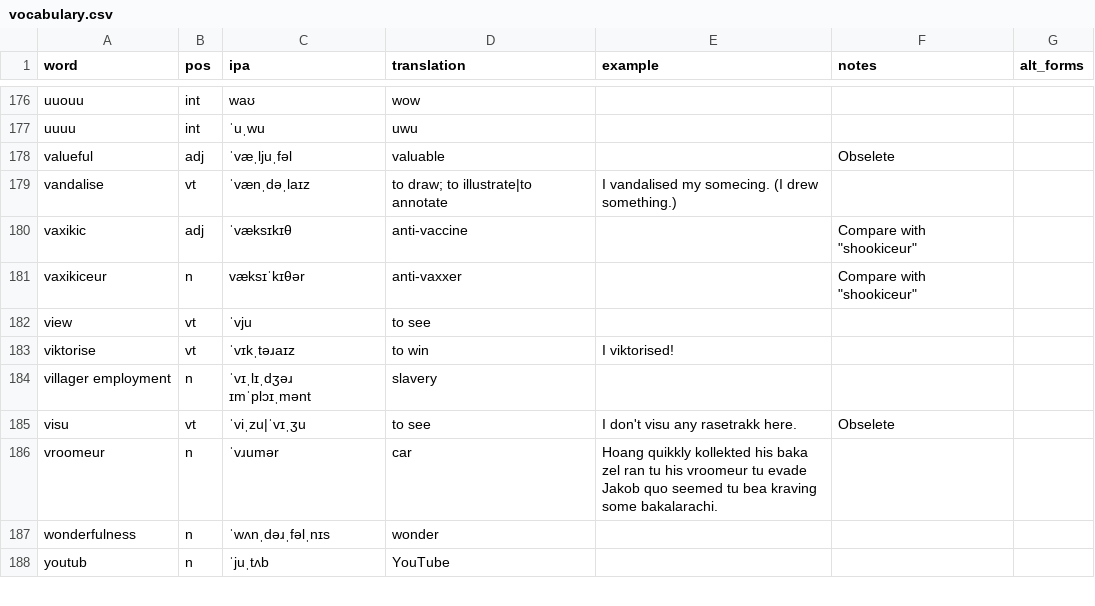
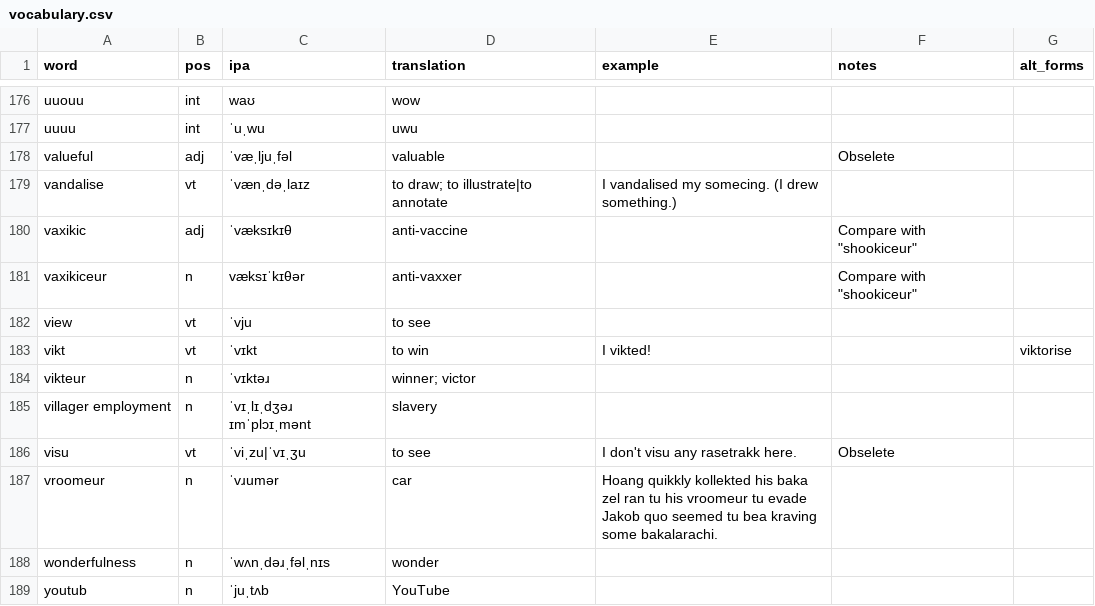
Before and after one commit to SeriousGuy888/Billzonian, a CSV file: vocabulary.csv, drawn as a sheet; only a part is shown, gaps mark what is left out.

Commit message:
viktorise replased wic vikt

```diff
--- a/vocabulary.csv
+++ b/vocabulary.csv
@@ -182,3 +182,4 @@ vaxikiceur,n,væksɪˈkɪθər,anti-vaxxer,,"Compare with ""shookiceur""",
 view,vt,ˈvju,to see,,,
-viktorise,vt,ˈvɪkˌtəɹaɪz,to win,I viktorised!,,
+vikt,vt,ˈvɪkt,to win,I vikted!,,viktorise
+vikteur,n,ˈvɪktəɹ,winner; victor,,,
 villager employment,n,ˈvɪˌlɪˌdʒəɹ ɪmˈplɔɪˌmənt,slavery,,,
```
